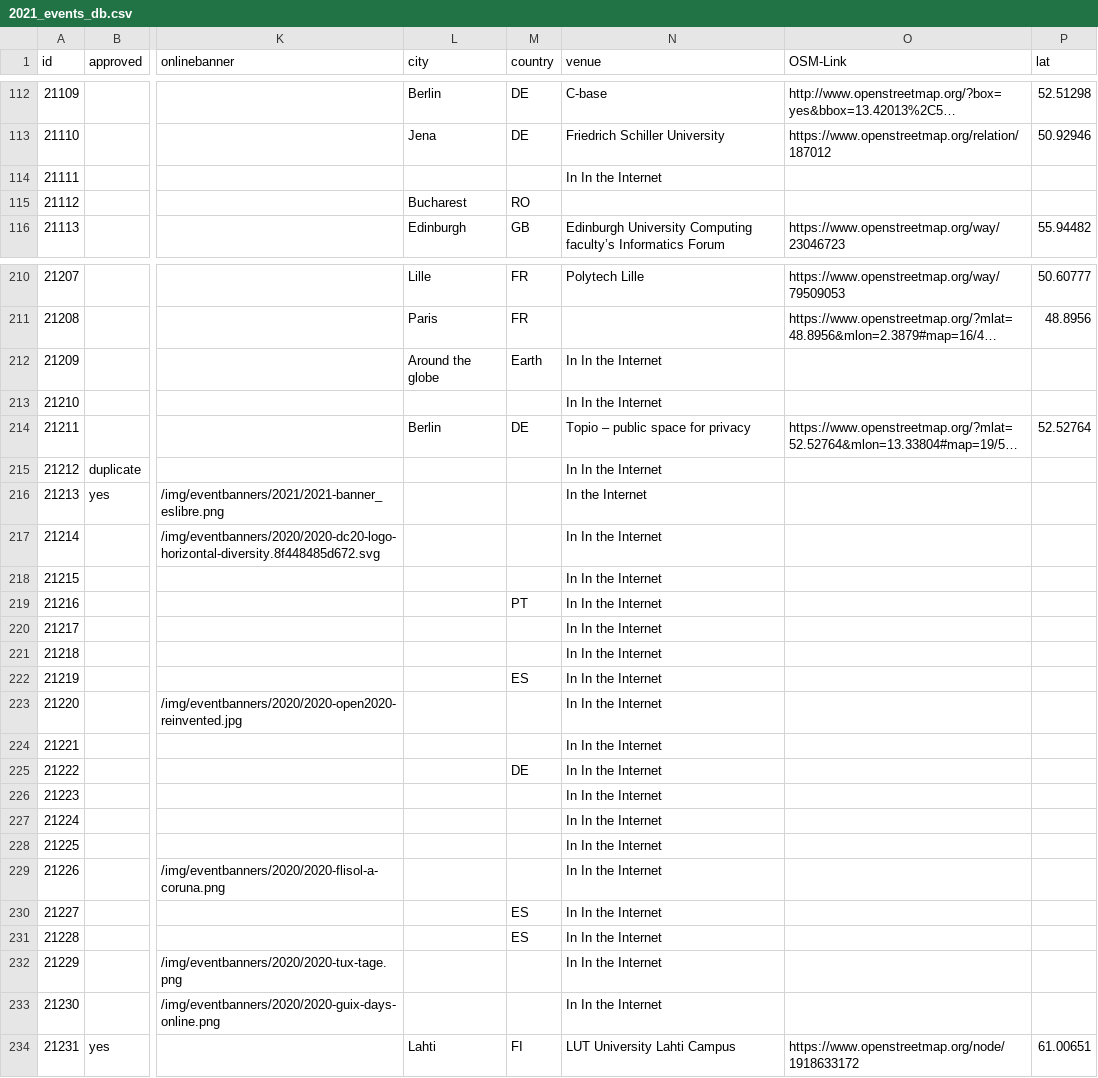
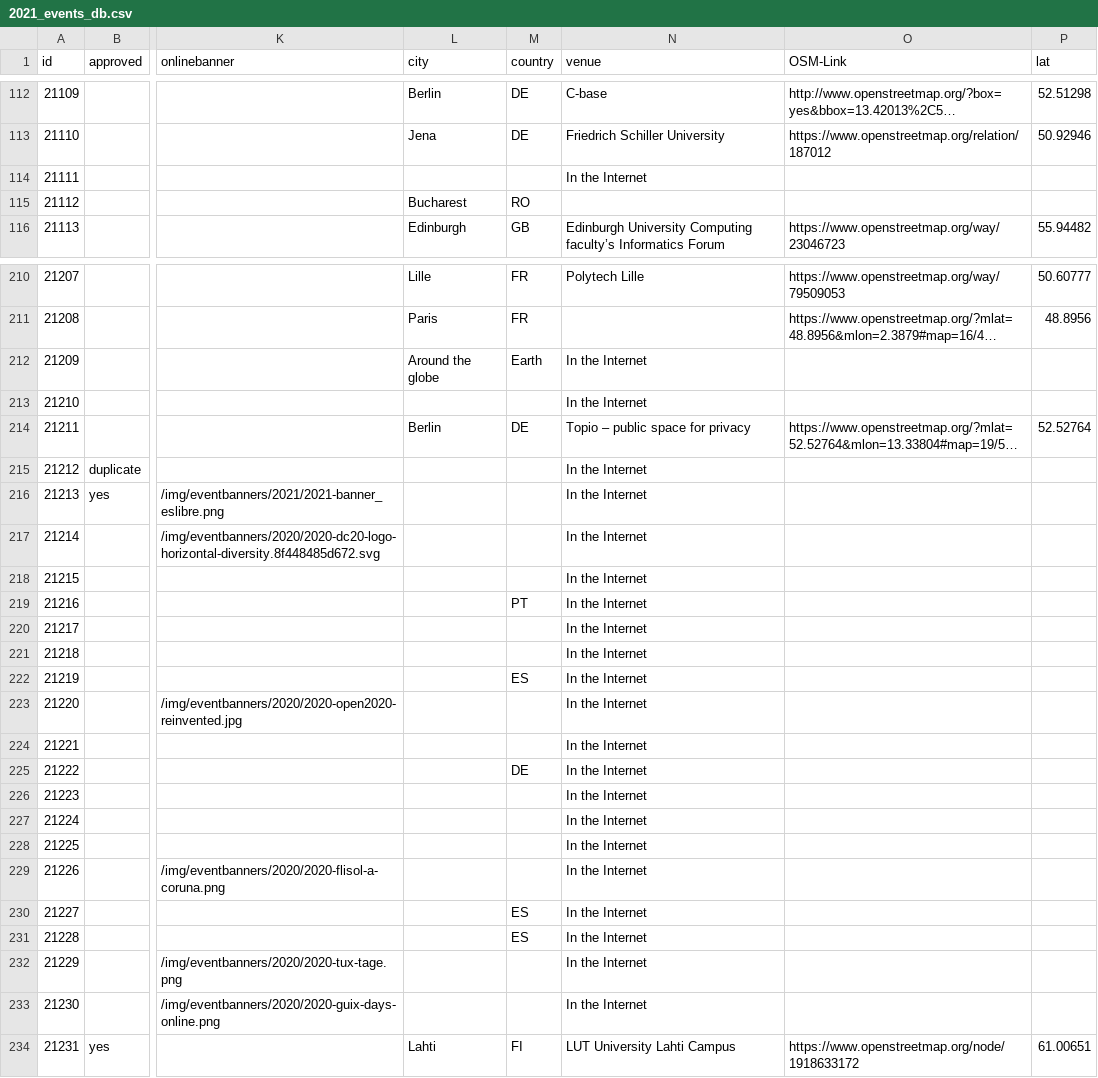
Before and after one commit to foss-events/website, a CSV file: data/2021_events_db.csv, drawn as a sheet; only a part is shown, gaps mark what is left out; long unchanged cells end in …; the diff covers the shown part only; the diff names each change by its address in the sheet, - before the commit and + after, or states it on an @@ line.

```diff
--- a/data/2021_events_db.csv
+++ b/data/2021_events_db.csv
-N114 (venue): In In the Internet
+N114 (venue): In the Internet
-N212:N213 (venue): In In the Internet
+N212:N213 (venue): In the Internet
-N215 (venue): In In the Internet
+N215 (venue): In the Internet
-N217:N233 (venue): In In the Internet
+N217:N233 (venue): In the Internet
```
Also changed, not shown: 29 edited cells elsewhere in this file.
